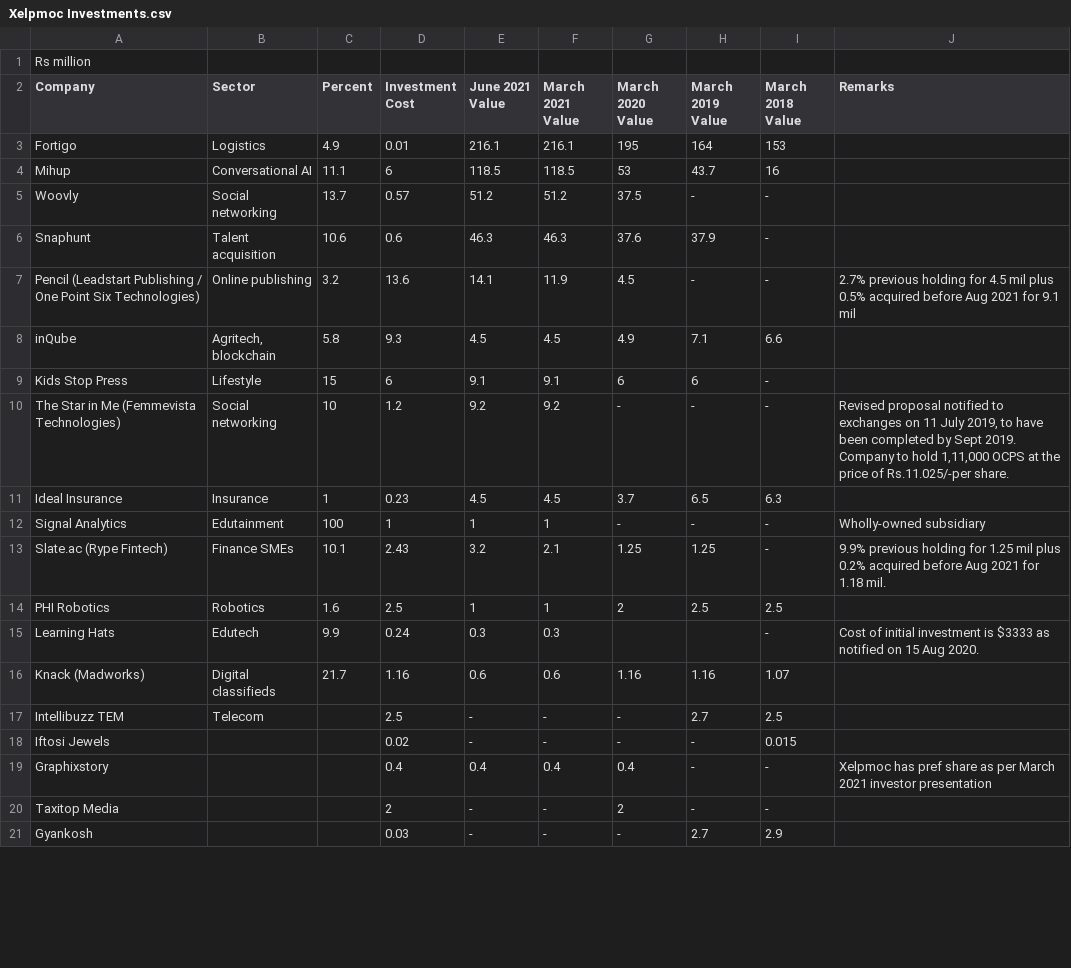
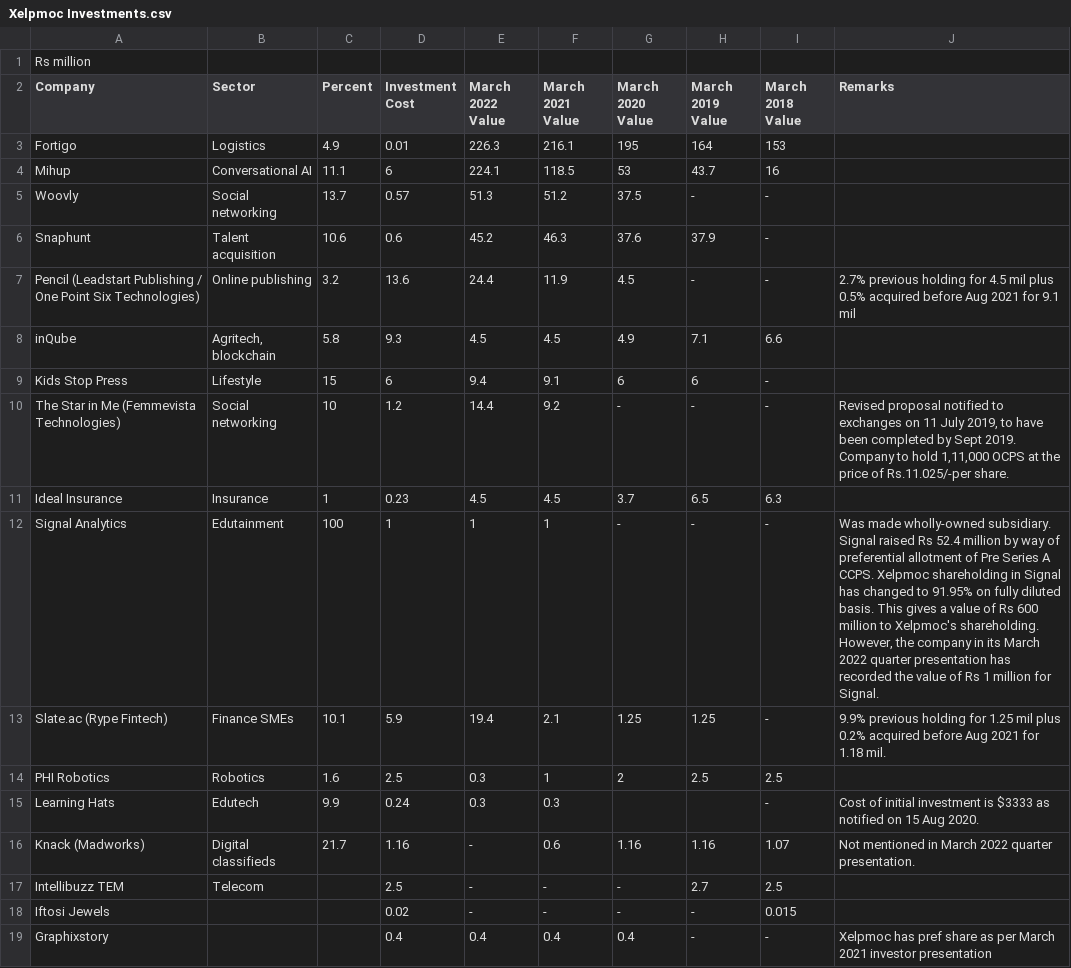
Before and after one commit to beau-mind/investments, a CSV file: ind/Xelpmoc/Xelpmoc Investments.csv, drawn as a sheet; only a part is shown; the shorter side is filled out with more unchanged rows; the diff covers the shown part only.

Commit message:
Update for March 2022

```diff
--- a/ind/Xelpmoc/Xelpmoc Investments.csv
+++ b/ind/Xelpmoc/Xelpmoc Investments.csv
@@ -1,17 +1,17 @@
 "Rs million",,,,,,,,,
-Company,Sector,Percent,"Investment Cost","June 2021 Value","March 2021 Value","March 2020 Value","March 2019 Value","March 2018 Value",Remarks
-Fortigo,Logistics,4.9,0.01,216.1,216.1,195,164,153,
-Mihup,"Conversational AI",11.1,6,118.5,118.5,53,43.7,16,
-Woovly,"Social networking",13.7,0.57,51.2,51.2,37.5,-,-,
-Snaphunt,"Talent acquisition",10.6,0.6,46.3,46.3,37.6,37.9,-,
-"Pencil (Leadstart Publishing / One Point Six Technologies)","Online publishing",3.2,13.6,14.1,11.9,4.5,-,-,"2.7% previous holding for 4.5 mil plus 0.5% acquired before Aug 2021 for 9.1 mil"
+Company,Sector,Percent,"Investment Cost","March 2022 Value","March 2021 Value","March 2020 Value","March 2019 Value","March 2018 Value",Remarks
+Fortigo,Logistics,4.9,0.01,226.3,216.1,195,164,153,
+Mihup,"Conversational AI",11.1,6,224.1,118.5,53,43.7,16,
+Woovly,"Social networking",13.7,0.57,51.3,51.2,37.5,-,-,
+Snaphunt,"Talent acquisition",10.6,0.6,45.2,46.3,37.6,37.9,-,
+"Pencil (Leadstart Publishing / One Point Six Technologies)","Online publishing",3.2,13.6,24.4,11.9,4.5,-,-,"2.7% previous holding for 4.5 mil plus 0.5% acquired before Aug 2021 for 9.1 mil"
 inQube,"Agritech, blockchain",5.8,9.3,4.5,4.5,4.9,7.1,6.6,
-"Kids Stop Press",Lifestyle,15,6,9.1,9.1,6,6,-,
-"The Star in Me (Femmevista Technologies)","Social networking",10,1.2,9.2,9.2,-,-,-,"Revised proposal notified to exchanges on 11 July 2019, to have been completed by Sept 2019. Company to hold 1,11,000 OCPS at the price of Rs.11.025/-per share."
+"Kids Stop Press",Lifestyle,15,6,9.4,9.1,6,6,-,
+"The Star in Me (Femmevista Technologies)","Social networking",10,1.2,14.4,9.2,-,-,-,"Revised proposal notified to exchanges on 11 July 2019, to have been completed by Sept 2019. Company to hold 1,11,000 OCPS at the price of Rs.11.025/-per share."
 "Ideal Insurance",Insurance,1,0.23,4.5,4.5,3.7,6.5,6.3,
-"Signal Analytics",Edutainment,100,1,1,1,-,-,-,"Wholly-owned subsidiary"
-Slate.ac (Rype Fintech),"Finance SMEs",10.1,2.43,3.2,2.1,1.25,1.25,-,"9.9% previous holding for 1.25 mil plus 0.2% acquired before Aug 2021 for 1.18 mil."
-"PHI Robotics",Robotics,1.6,2.5,1,1,2,2.5,2.5,
+"Signal Analytics",Edutainment,100,1,1,1,-,-,-,"Was made wholly-owned subsidiary. Signal raised Rs 52.4 million by way of preferential allotment of Pre Series A CCPS. Xelpmoc shareholding in Signal has changed to 91.95% on fully diluted basis. This gives a value of Rs 600 million to Xelpmoc's shareholding. However, the company in its March 2022 quarter presentation has recorded the value of Rs 1 million for Signal."
+Slate.ac (Rype Fintech),"Finance SMEs",10.1,5.9,19.4,2.1,1.25,1.25,-,"9.9% previous holding for 1.25 mil plus 0.2% acquired before Aug 2021 for 1.18 mil."
+"PHI Robotics",Robotics,1.6,2.5,0.3,1,2,2.5,2.5,
 "Learning Hats",Edutech,9.9,0.24,0.3,0.3,,,-,"Cost of initial investment is $3333 as notified on 15 Aug 2020."
-"Knack (Madworks)","Digital classifieds",21.7,1.16,0.6,0.6,1.16,1.16,1.07,
+"Knack (Madworks)","Digital classifieds",21.7,1.16,-,0.6,1.16,1.16,1.07,"Not mentioned in March 2022 quarter presentation."
 "Intellibuzz TEM",Telecom,,2.5,-,-,-,2.7,2.5,
```
Also changed, not shown: 1 added row and 8 edited cells elsewhere in this file.
